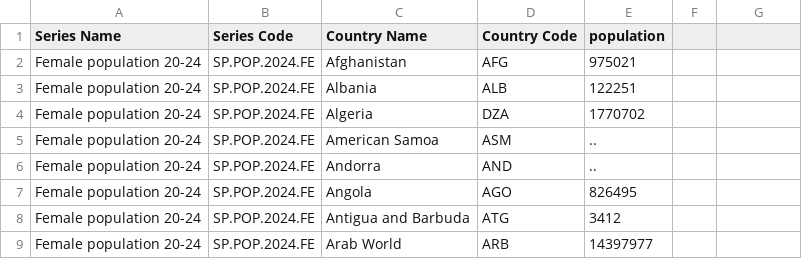
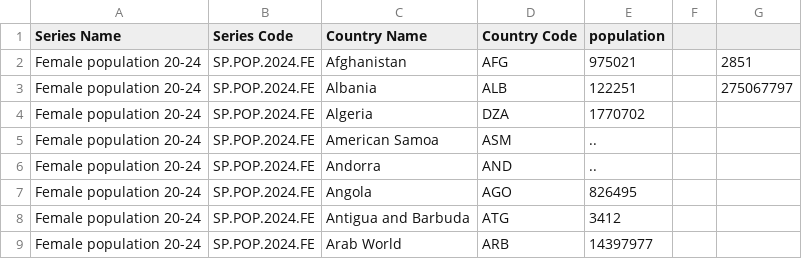
Before and after one commit to locphan2207/Data-block, a CSV file: data/change.csv, drawn as a sheet; only a part is shown; the diff names each change by its address in the sheet, - before the commit and + after, or states it on an @@ line.

```diff
--- a/data/change.csv
+++ b/data/change.csv
-G2: (empty)
+G2: 2851
-G3: (empty)
+G3: 275067797
```
Also changed, not shown: 2 other files.
